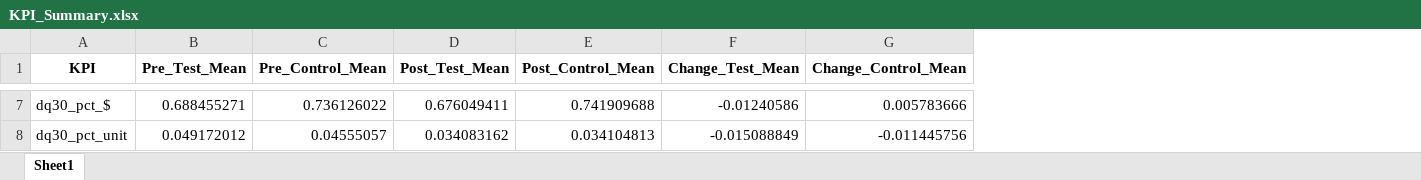
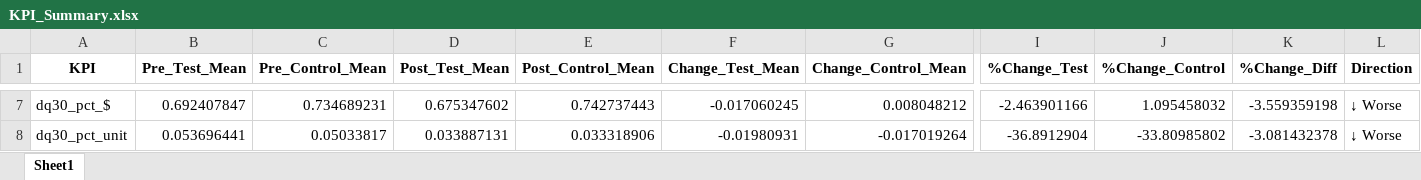
Before and after one commit to methan-88/salesforce-kpi-report, an Excel workbook: KPI_Summary.xlsx, sheet Sheet1, drawn as a sheet; only a part is shown, gaps mark what is left out; values as stored, in another font and other column widths than the file's, no borders; the diff covers the shown part only; the diff names each change by its address in the sheet, - before the commit and + after, or states it on an @@ line.

```diff
--- a/KPI_Summary.xlsx (sheet Sheet1)
+++ b/KPI_Summary.xlsx (sheet Sheet1)
+column I (%Change_Test), rows 7-8: -2.463901166 | -36.8912904
+column J (%Change_Control), rows 7-8: 1.095458032 | -33.80985802
+column K (%Change_Diff), rows 7-8: -3.559359198 | -3.081432378
+column L (Direction), rows 7-8: ↓ Worse | ↓ Worse
-B7 (Pre_Test_Mean): 0.688455271
+B7 (Pre_Test_Mean): 0.692407847
-C7 (Pre_Control_Mean): 0.736126022
+C7 (Pre_Control_Mean): 0.734689231
-D7 (Post_Test_Mean): 0.676049411
+D7 (Post_Test_Mean): 0.675347602
-E7 (Post_Control_Mean): 0.741909688
+E7 (Post_Control_Mean): 0.742737443
-F7 (Change_Test_Mean): -0.01240586
+F7 (Change_Test_Mean): -0.017060245
-G7 (Change_Control_Mean): 0.005783666
+G7 (Change_Control_Mean): 0.008048212
-B8 (Pre_Test_Mean): 0.049172012
+B8 (Pre_Test_Mean): 0.053696441
-C8 (Pre_Control_Mean): 0.04555057
+C8 (Pre_Control_Mean): 0.05033817
-D8 (Post_Test_Mean): 0.034083162
+D8 (Post_Test_Mean): 0.033887131
-E8 (Post_Control_Mean): 0.034104813
+E8 (Post_Control_Mean): 0.033318906
-F8 (Change_Test_Mean): -0.015088849
+F8 (Change_Test_Mean): -0.01980931
-G8 (Change_Control_Mean): -0.011445756
+G8 (Change_Control_Mean): -0.017019264
```
Also changed, not shown: 58 edited cells elsewhere in this sheet, Branch_Summary.xlsx, 1 other file.
